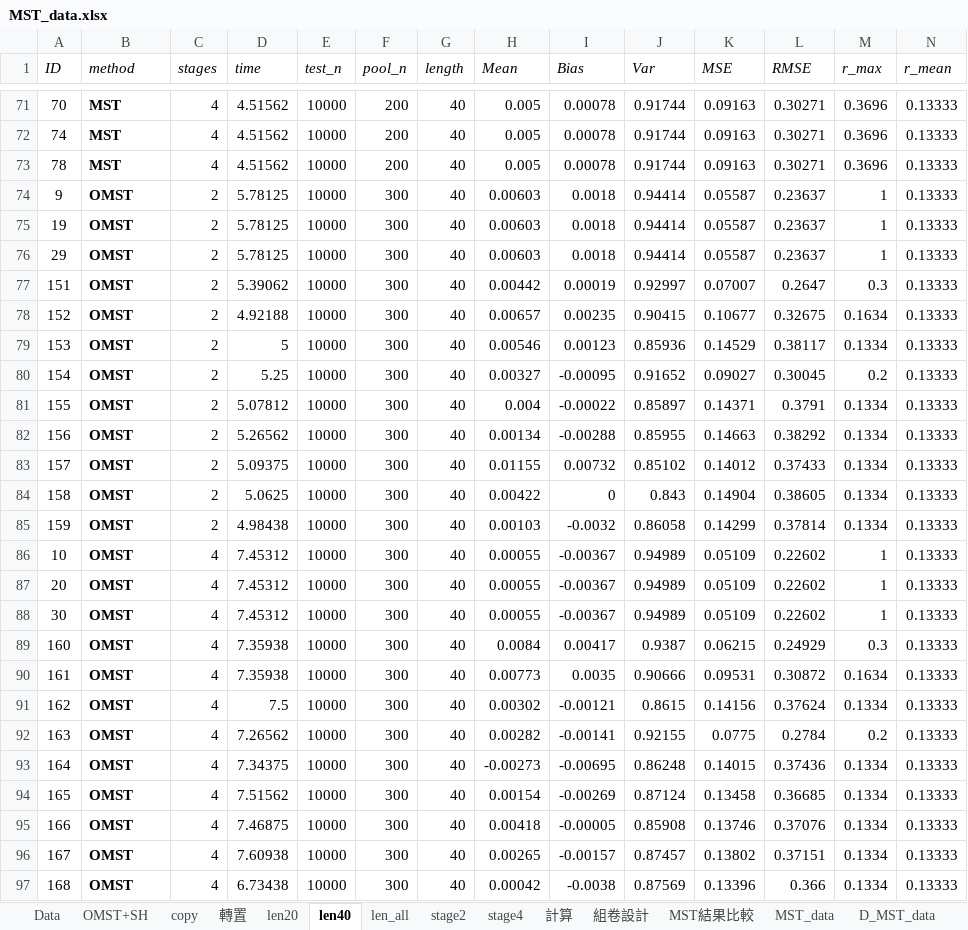
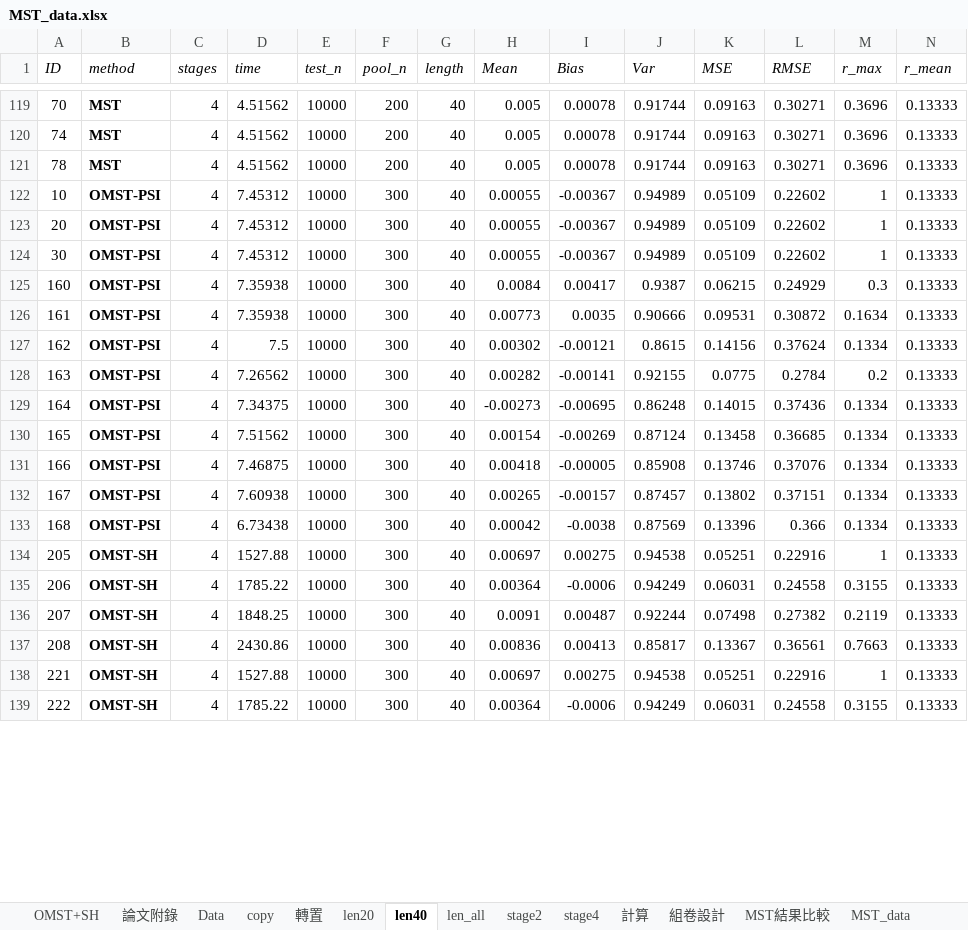
Before and after one commit to yirucode/CAT, an Excel workbook: CAT_in_R/data/MST_data.xlsx, sheet len40, drawn as a sheet; only a part is shown, gaps mark what is left out; values as stored, in another font and other column widths than the file's, no borders; removed rows and columns are numbered as before the commit, all else as after; rows hold the shown columns only; the diff covers the shown part only; the diff names each change by its address in the sheet, - before the commit and + after, or states it on an @@ line.

```diff
--- a/CAT_in_R/data/MST_data.xlsx (sheet len40)
+++ b/CAT_in_R/data/MST_data.xlsx (sheet len40)
+sheet tab: 論文附錄
@@ sheet tab order changed: OMST+SH | 論文附錄 | Data | copy | 轉置 | len20 | len40 | len_all | stage2 | stage4 | 計算 | 組卷設計 | MST結果比較 | MST_data @@
-row 74: 9 | OMST | 2 | 5.78125 | 10000 | 300 | 40 | 0.00603 | 0.0018 | 0.94414 | 0.05587 | 0.23637 | 1 | 0.13333
-row 75: 19 | OMST | 2 | 5.78125 | 10000 | 300 | 40 | 0.00603 | 0.0018 | 0.94414 | 0.05587 | 0.23637 | 1 | 0.13333
-row 76: 29 | OMST | 2 | 5.78125 | 10000 | 300 | 40 | 0.00603 | 0.0018 | 0.94414 | 0.05587 | 0.23637 | 1 | 0.13333
-row 77: 151 | OMST | 2 | 5.39062 | 10000 | 300 | 40 | 0.00442 | 0.00019 | 0.92997 | 0.07007 | 0.2647 | 0.3 | 0.13333
-row 78: 152 | OMST | 2 | 4.92188 | 10000 | 300 | 40 | 0.00657 | 0.00235 | 0.90415 | 0.10677 | 0.32675 | 0.1634 | 0.13333
-row 79: 153 | OMST | 2 | 5 | 10000 | 300 | 40 | 0.00546 | 0.00123 | 0.85936 | 0.14529 | 0.38117 | 0.1334 | 0.13333
-row 80: 154 | OMST | 2 | 5.25 | 10000 | 300 | 40 | 0.00327 | -0.00095 | 0.91652 | 0.09027 | 0.30045 | 0.2 | 0.13333
-row 81: 155 | OMST | 2 | 5.07812 | 10000 | 300 | 40 | 0.004 | -0.00022 | 0.85897 | 0.14371 | 0.3791 | 0.1334 | 0.13333
-row 82: 156 | OMST | 2 | 5.26562 | 10000 | 300 | 40 | 0.00134 | -0.00288 | 0.85955 | 0.14663 | 0.38292 | 0.1334 | 0.13333
-row 83: 157 | OMST | 2 | 5.09375 | 10000 | 300 | 40 | 0.01155 | 0.00732 | 0.85102 | 0.14012 | 0.37433 | 0.1334 | 0.13333
-row 84: 158 | OMST | 2 | 5.0625 | 10000 | 300 | 40 | 0.00422 | 0 | 0.843 | 0.14904 | 0.38605 | 0.1334 | 0.13333
-row 85: 159 | OMST | 2 | 4.98438 | 10000 | 300 | 40 | 0.00103 | -0.0032 | 0.86058 | 0.14299 | 0.37814 | 0.1334 | 0.13333
-B122:B133 (method): OMST
+B122:B133 (method): OMST-PSI
+row 134: 205 | OMST-SH | 4 | 1527.88 | 10000 | 300 | 40 | 0.00697 | 0.00275 | 0.94538 | 0.05251 | 0.22916 | 1 | 0.13333
+row 135: 206 | OMST-SH | 4 | 1785.22 | 10000 | 300 | 40 | 0.00364 | -0.0006 | 0.94249 | 0.06031 | 0.24558 | 0.3155 | 0.13333
+row 136: 207 | OMST-SH | 4 | 1848.25 | 10000 | 300 | 40 | 0.0091 | 0.00487 | 0.92244 | 0.07498 | 0.27382 | 0.2119 | 0.13333
+row 137: 208 | OMST-SH | 4 | 2430.86 | 10000 | 300 | 40 | 0.00836 | 0.00413 | 0.85817 | 0.13367 | 0.36561 | 0.7663 | 0.13333
+row 138: 221 | OMST-SH | 4 | 1527.88 | 10000 | 300 | 40 | 0.00697 | 0.00275 | 0.94538 | 0.05251 | 0.22916 | 1 | 0.13333
+row 139: 222 | OMST-SH | 4 | 1785.22 | 10000 | 300 | 40 | 0.00364 | -0.0006 | 0.94249 | 0.06031 | 0.24558 | 0.3155 | 0.13333
```
Also changed, not shown: 54 added rows and 12 moved rows elsewhere in this sheet, sheet 轉置, sheet len20, sheet OMST+SH, sheet Data, sheet copy, formulas that keep their value, charts or pictures, 46 other files.
